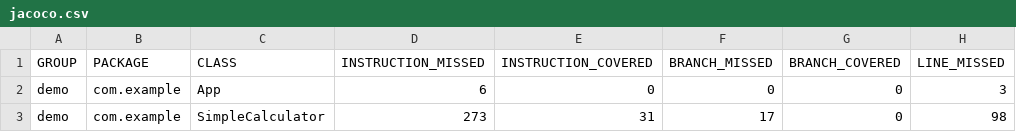
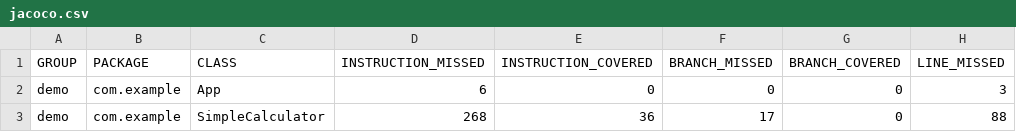
Before and after one commit to PawanPaul/SimpleCalculatorProject, a CSV file: demo/target/site/jacoco/jacoco.csv, drawn as a sheet; only a part is shown; the diff names each change by its address in the sheet, - before the commit and + after, or states it on an @@ line.

```diff
--- a/demo/target/site/jacoco/jacoco.csv
+++ b/demo/target/site/jacoco/jacoco.csv
-D3 (INSTRUCTION_MISSED): 273
+D3 (INSTRUCTION_MISSED): 268
-E3 (INSTRUCTION_COVERED): 31
+E3 (INSTRUCTION_COVERED): 36
-H3 (LINE_MISSED): 98
+H3 (LINE_MISSED): 88
```
Also changed, not shown: 20 other files.
